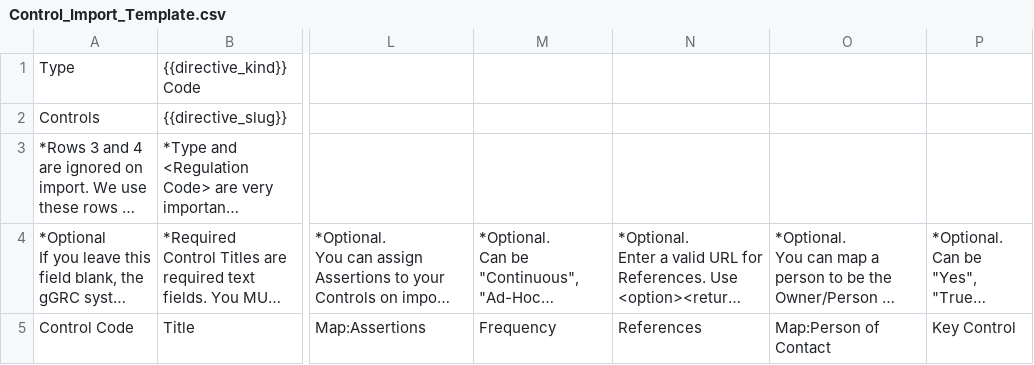
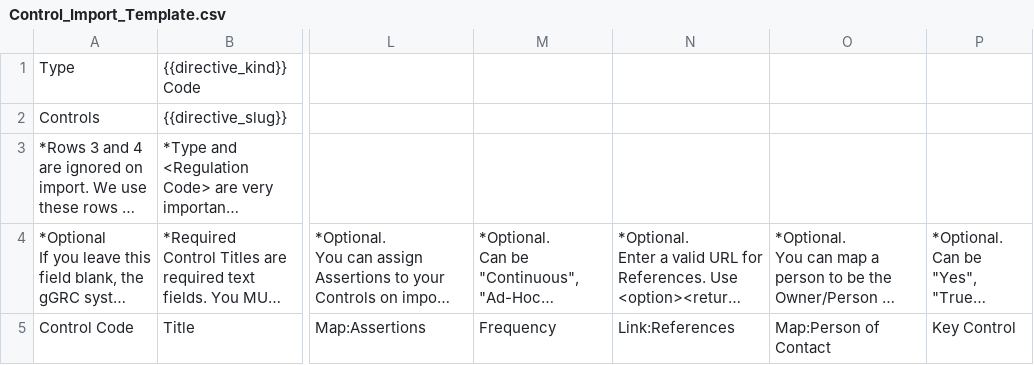
Before and after one commit to zidarsk8/ggrc-core, a CSV file: src/ggrc/templates/csv_files/Control_Import_Template.csv, drawn as a sheet; only a part is shown, gaps mark what is left out; long unchanged cells end in …; the diff names each change by its address in the sheet, - before the commit and + after, or states it on an @@ line.

Commit message:
Fixed import references column headers

```diff
--- a/src/ggrc/templates/csv_files/Control_Import_Template.csv
+++ b/src/ggrc/templates/csv_files/Control_Import_Template.csv
-N5: References
+N5: Link:References
```
Also changed, not shown: src/ggrc/templates/csv_files/System_Import_Template.csv, 2 other files.
